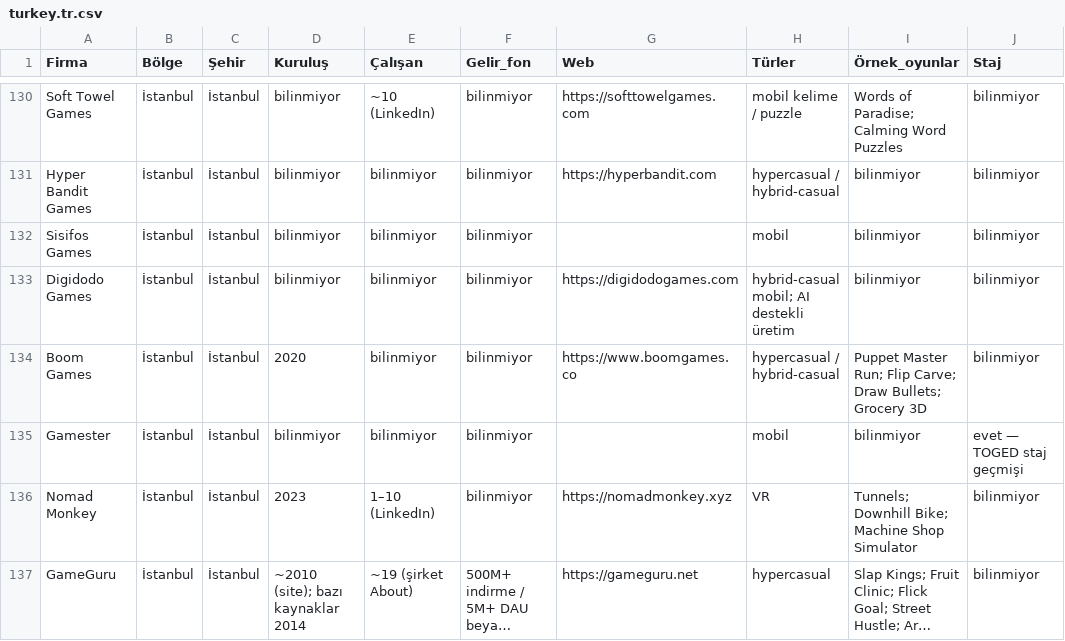
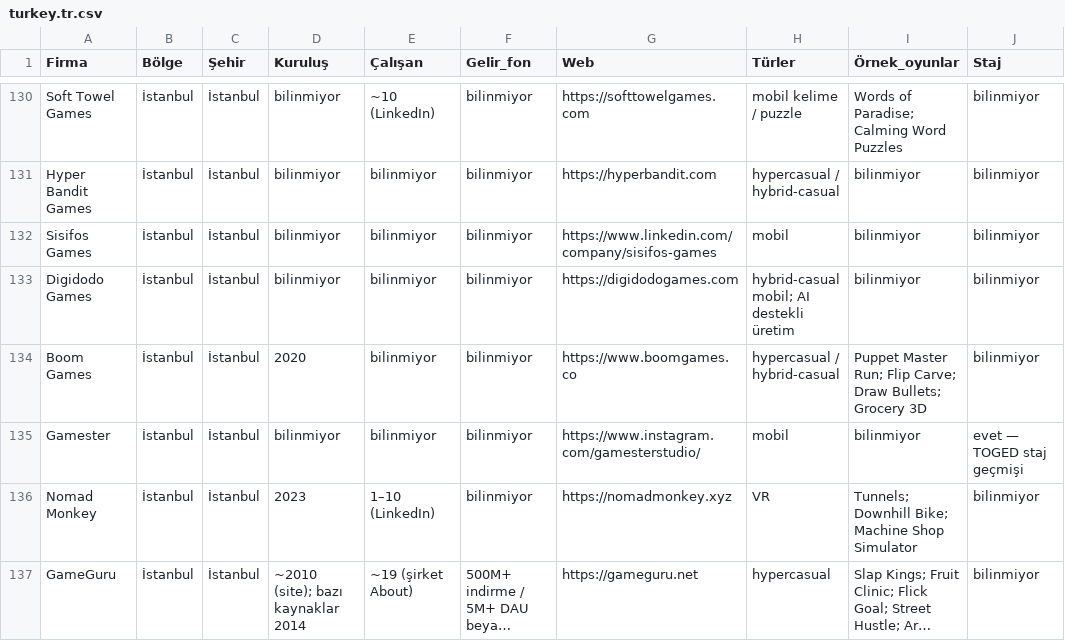
Before and after one commit to gusanmaz/game-companies-atlas, a CSV file: catalogue/turkey.tr.csv, drawn as a sheet; only a part is shown, gaps mark what is left out; long unchanged cells end in …; the diff covers the shown part only; the diff names each change by its address in the sheet, - before the commit and + after, or states it on an @@ line.

```diff
--- a/catalogue/turkey.tr.csv
+++ b/catalogue/turkey.tr.csv
-G132 (Web): (empty)
+G132 (Web): https://www.linkedin.com/company/sisifos-games
-G135 (Web): (empty)
+G135 (Web): https://www.instagram.com/gamesterstudio/
```
Also changed, not shown: 3 added rows and 6 edited cells elsewhere in this file, catalogue/turkey.en.csv, data/turkey.en.csv, 20 other files.
